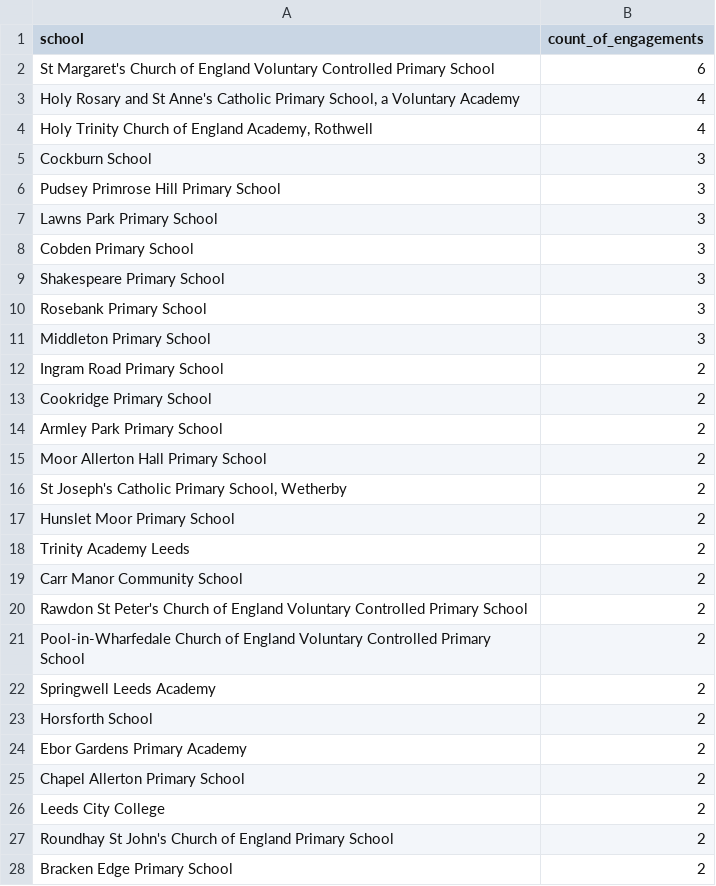
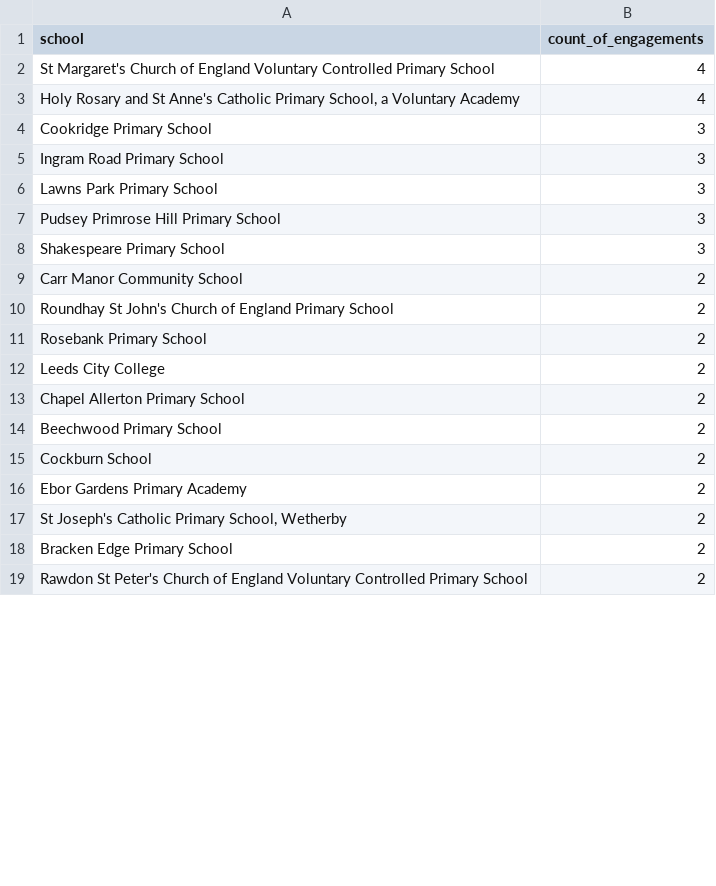
Before and after one commit to open-innovations/leeds-2023, a CSV file: docs/metrics/schools/_data/school_engagement_counts.csv, drawn as a sheet; only a part is shown; the diff covers the shown part only.

```diff
--- a/docs/metrics/schools/_data/school_engagement_counts.csv
+++ b/docs/metrics/schools/_data/school_engagement_counts.csv
@@ -1,28 +1,19 @@
 school,count_of_engagements
-St Margaret's Church of England Voluntary Controlled Primary School,6
+St Margaret's Church of England Voluntary Controlled Primary School,4
 "Holy Rosary and St Anne's Catholic Primary School, a Voluntary Academy",4
-"Holy Trinity Church of England Academy, Rothwell",4
-Cockburn School,3
+Cookridge Primary School,3
+Ingram Road Primary School,3
+Lawns Park Primary School,3
 Pudsey Primrose Hill Primary School,3
-Lawns Park Primary School,3
-Cobden Primary School,3
 Shakespeare Primary School,3
-Rosebank Primary School,3
-Middleton Primary School,3
-Ingram Road Primary School,2
-Cookridge Primary School,2
-Armley Park Primary School,2
-Moor Allerton Hall Primary School,2
+Carr Manor Community School,2
+Roundhay St John's Church of England Primary School,2
+Rosebank Primary School,2
+Leeds City College,2
+Chapel Allerton Primary School,2
+Beechwood Primary School,2
+Cockburn School,2
+Ebor Gardens Primary Academy,2
 "St Joseph's Catholic Primary School, Wetherby",2
-Hunslet Moor Primary School,2
-Trinity Academy Leeds,2
-Carr Manor Community School,2
+Bracken Edge Primary School,2
 Rawdon St Peter's Church of England Voluntary Controlled Primary School,2
-Pool-in-Wharfedale Church of England Voluntary Controlled Primary School,2
-Springwell Leeds Academy,2
-Horsforth School,2
-Ebor Gardens Primary Academy,2
-Chapel Allerton Primary School,2
-Leeds City College,2
-Roundhay St John's Church of England Primary School,2
-Bracken Edge Primary School,2
```
Also changed, not shown: 12 added rows, 5 removed rows, 29 moved rows and 10 edited cells elsewhere in this file, docs/metrics/schools/_data/engagements_by_week.csv, 4 other files.
